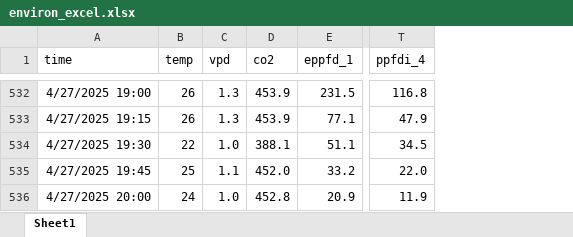
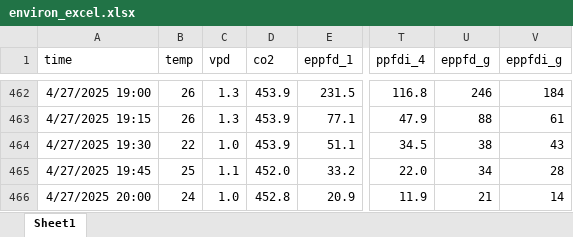
Before and after one commit to suyunnam/Chapter_5, an Excel workbook: data/0422/environ_excel.xlsx, sheet Sheet1, drawn as a sheet; only a part is shown, gaps mark what is left out; values as stored, in another font and other column widths than the file's, no borders; addresses are those after the commit; the diff covers the shown part only; the diff names each change by its address in the sheet, - before the commit and + after, or states it on an @@ line.

```diff
--- a/data/0422/environ_excel.xlsx (sheet Sheet1)
+++ b/data/0422/environ_excel.xlsx (sheet Sheet1)
+column U (eppfd_g), rows 462-466: 246 | 88 | 38 | 34 | 21
+column V (eppfdi_g), rows 462-466: 184 | 61 | 43 | 28 | 14
-D464 (co2): 388.1
+D464 (co2): 453.9
```
Also changed, not shown: 70 removed rows elsewhere in this sheet, data/0422/cf_excel.xlsx, 10 other files.
